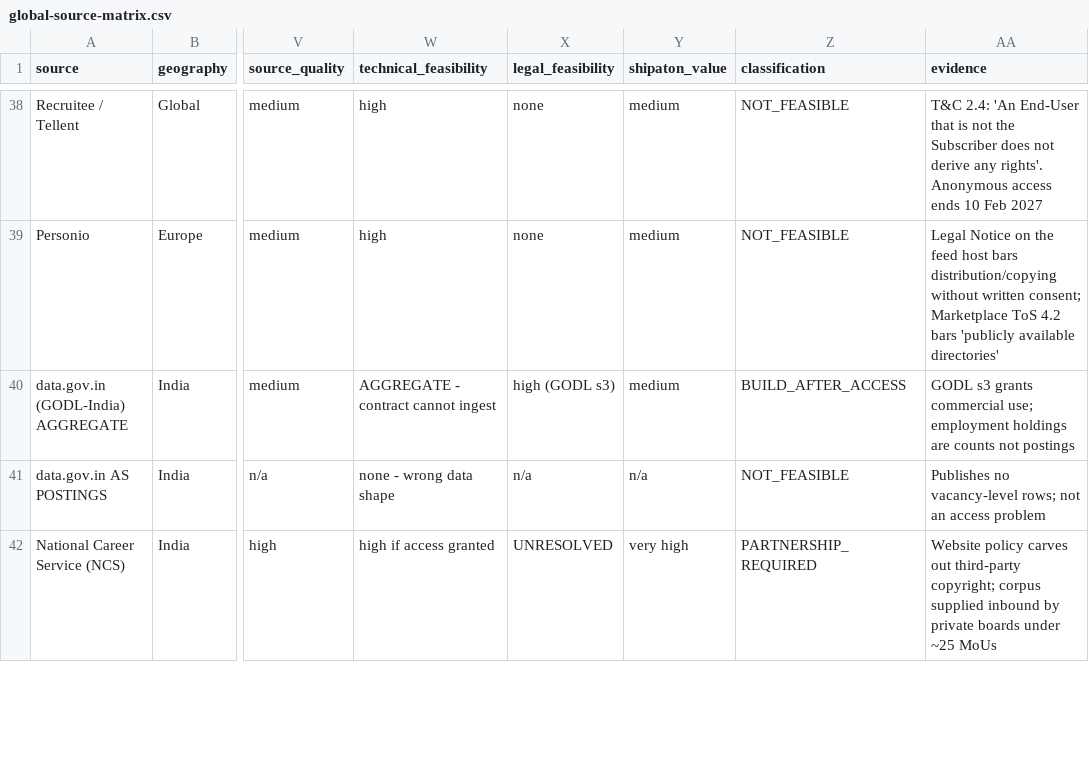
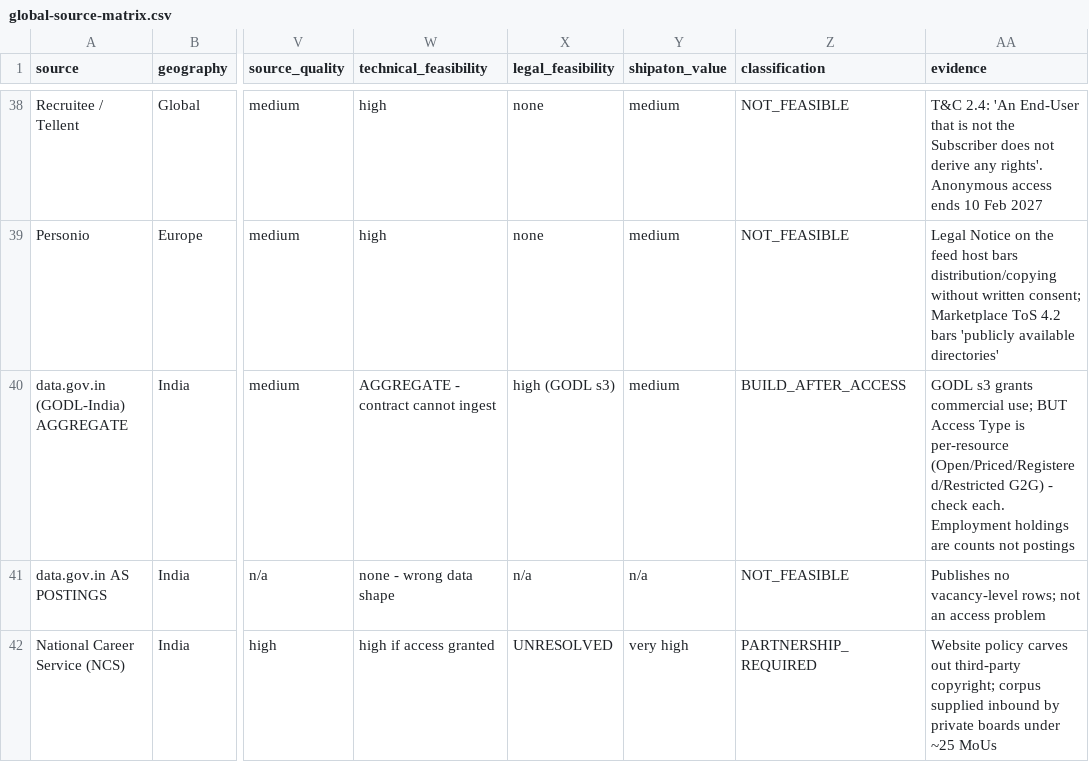
Before and after one commit to 1012aaditya/career-os, a CSV file: docs/market-graph/global-source-matrix.csv, drawn as a sheet; only a part is shown, gaps mark what is left out; the diff names each change by its address in the sheet, - before the commit and + after, or states it on an @@ line.

Commit message:
docs: correct the GODL claim - Access Type is per resource
data.gov.in is not uniformly GODL-licensed. The footer says so, but every
resource declares an Access Type of Open, Priced, Registered or Restricted
(G2G), and only Open is straightforwardly GODL-open. Generalising from the
footer was wrong; Access Type must be checked per resource and recorded
with the retrieval date.

Also sharpens what an NCS partnership would actually be asking for. NDSAP
2.8 makes the negative list department-declared and preparing it a named
duty of each department's Data Controller, so whether NCS vacancy data is
open is DGE's unilateral call - and the aggregate-only character of what
has been published is consistent with DGE having already placed vacancy
data on its negative list. The ask is a change of departmental
classification, not a file transfer. Records ndsap@gov.in and the Data
Controller register as the correct entry point.

```diff
--- a/docs/market-graph/global-source-matrix.csv
+++ b/docs/market-graph/global-source-matrix.csv
-AA40 (evidence): …commercial use; employment holdings are…
+AA40 (evidence): …commercial use; BUT Access Type is per-resource (Open/Priced/Registered/Restricted G2G) - check each. Employment holdings are…
```
Also changed, not shown: 1 other file.
